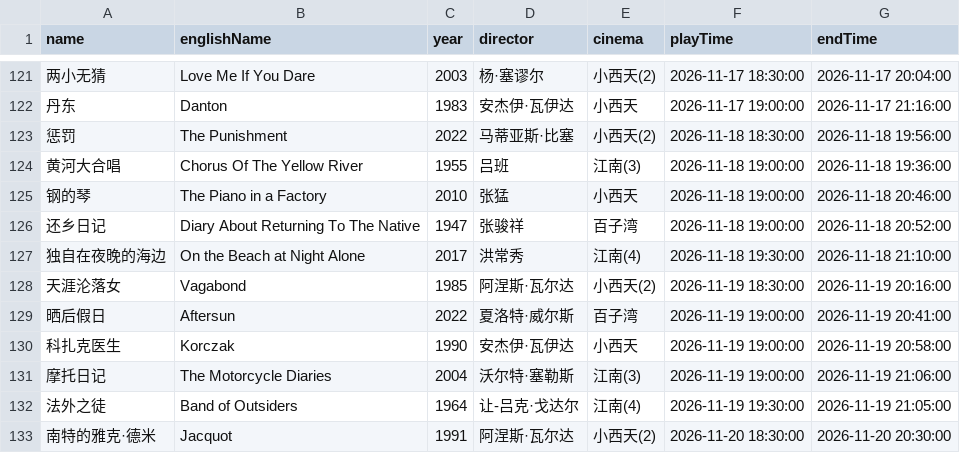
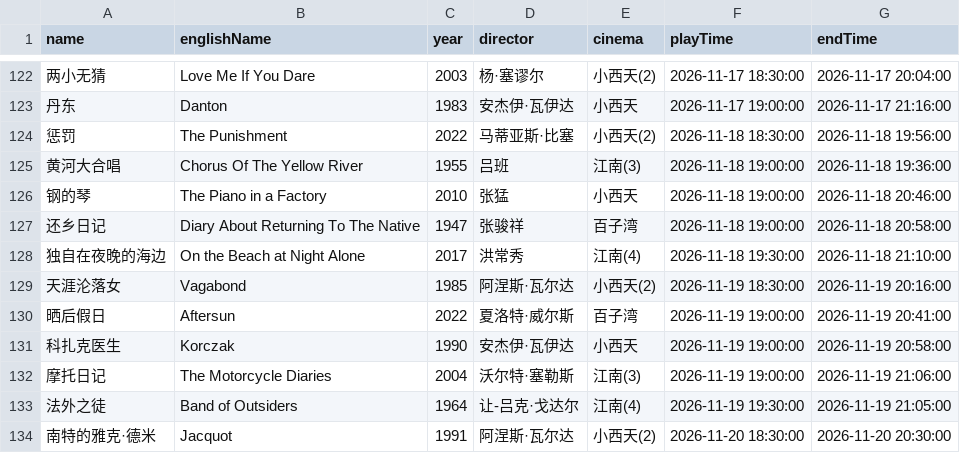
Before and after one commit to kang8/cfacal, a CSV file: assets/csv/2026-11.csv, drawn as a sheet; only a part is shown, gaps mark what is left out; addresses are those after the commit; the diff covers the shown part only; the diff names each change by its address in the sheet, - before the commit and + after, or states it on an @@ line.

```diff
--- a/assets/csv/2026-11.csv
+++ b/assets/csv/2026-11.csv
-G127 (endTime): 2026-11-18 20:52:00
+G127 (endTime): 2026-11-18 20:58:00
```
Also changed, not shown: 7 added rows elsewhere in this file, 9 other files.
